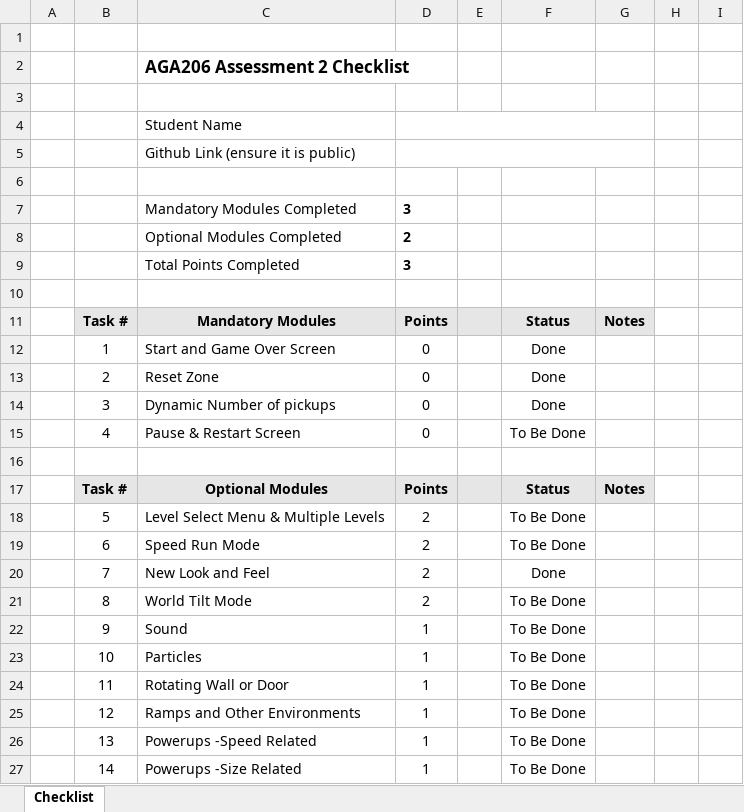
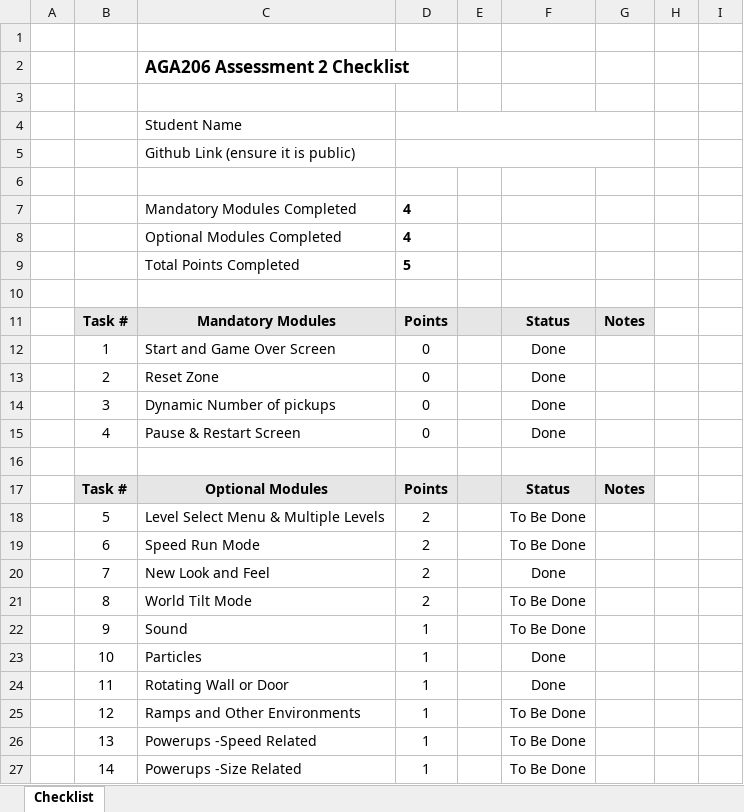
Before and after one commit to Oreo0107/Roll-A-Ball, an Excel workbook: AGA206 Assessment 2 Checklist.xlsx, sheet Checklist, drawn as a sheet; only a part is shown; values as stored, in another font and other column widths than the file's, no borders; charts and pictures and conditional formats not drawn; the diff names each change by its address in the sheet, - before the commit and + after, or states it on an @@ line.

```diff
--- a/AGA206 Assessment 2 Checklist.xlsx (sheet Checklist)
+++ b/AGA206 Assessment 2 Checklist.xlsx (sheet Checklist)
-D7: 3
+D7: 4
-D8: 2
+D8: 4
-D9: 3
+D9: 5
-F15: To Be Done
+F15: Done
-F23:F24: To Be Done
+F23:F24: Done
```
Also changed, not shown: hidden cells, 16 other files.
